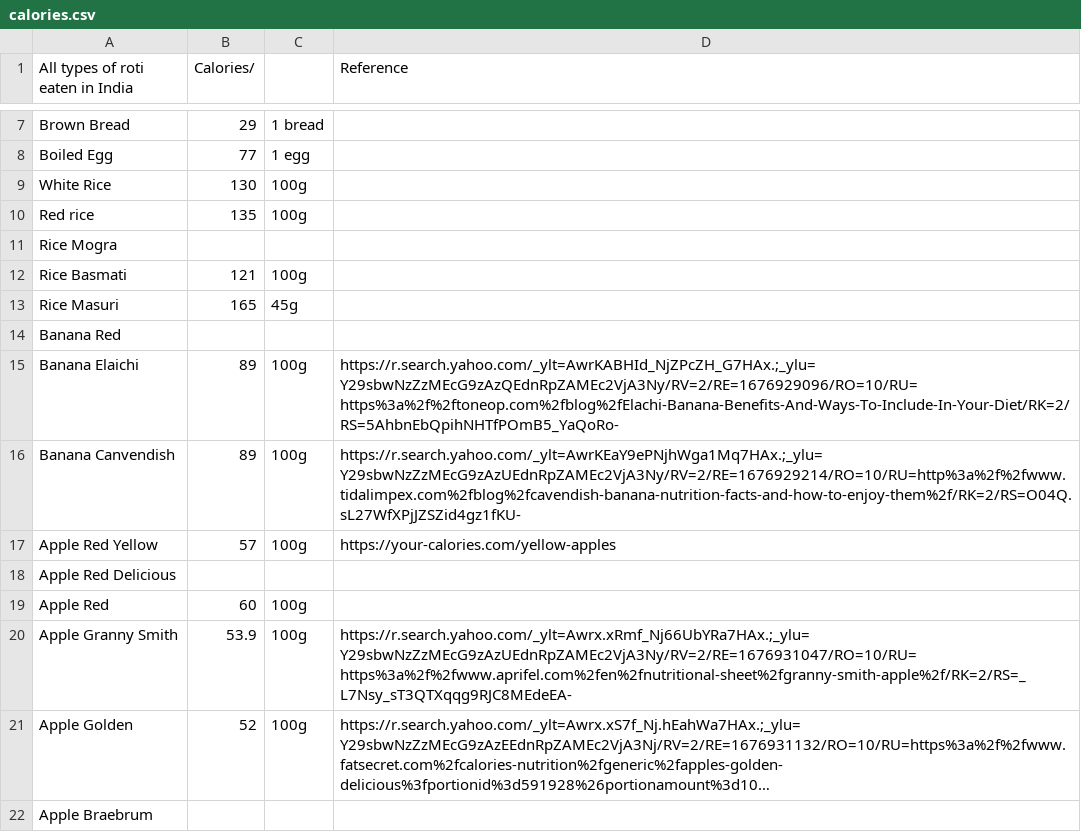
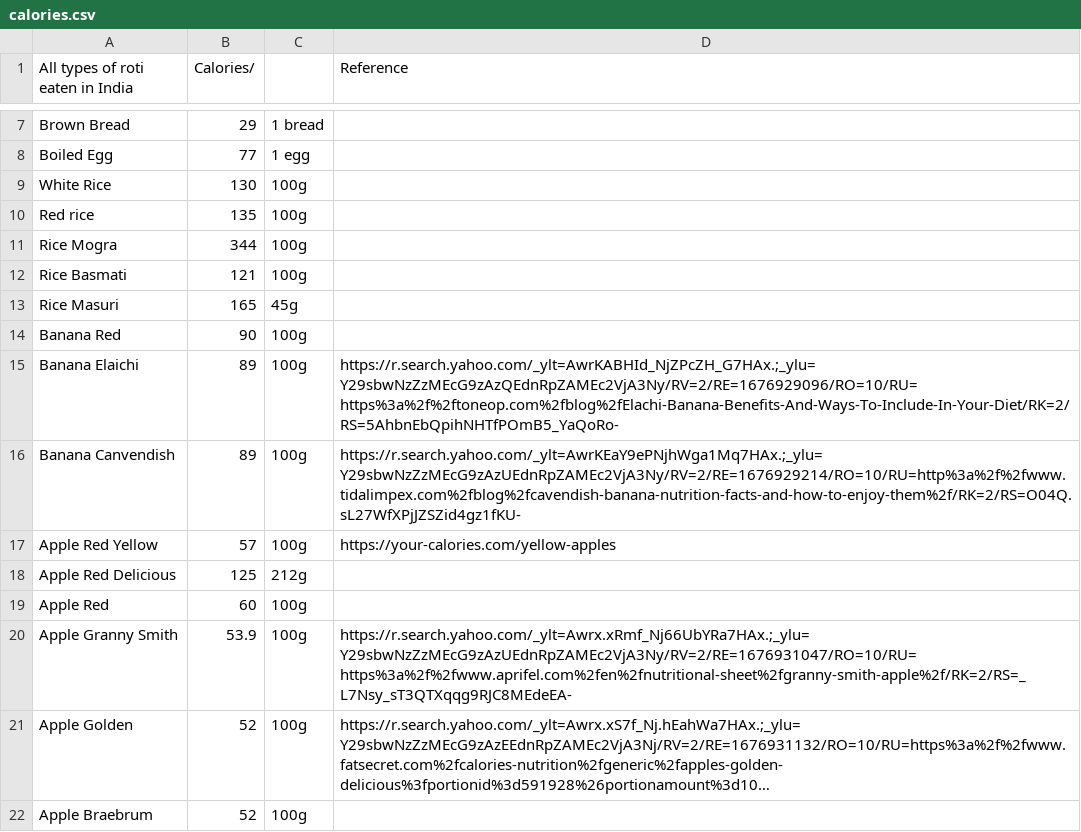
Before and after one commit to ManushKalwari/CountingCals, a CSV file: calories.csv, drawn as a sheet; only a part is shown, gaps mark what is left out; long unchanged cells end in …; the diff names each change by its address in the sheet, - before the commit and + after, or states it on an @@ line.

Commit message:
Update calories.csv

```diff
--- a/calories.csv
+++ b/calories.csv
-B11 (Calories/): (empty)
+B11 (Calories/): 344
-C11: (empty)
+C11: 100g
-B14 (Calories/): (empty)
+B14 (Calories/): 90
-C14: (empty)
+C14: 100g
-B18 (Calories/): (empty)
+B18 (Calories/): 125
-C18: (empty)
+C18: 212g
-B22 (Calories/): (empty)
+B22 (Calories/): 52
-C22: (empty)
+C22: 100g
```
